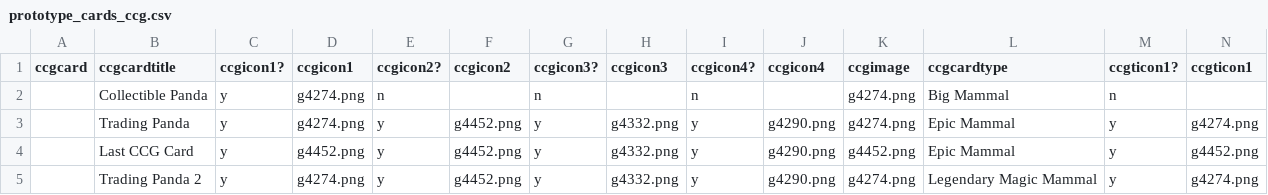
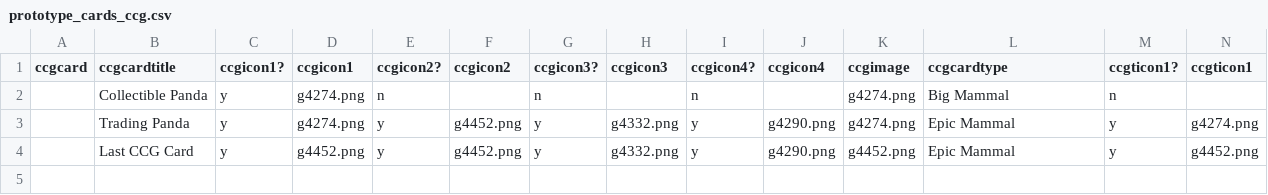
Before and after one commit to lifelike/countersheetsextension, a CSV file: templates/prototype_cards_ccg.csv, drawn as a sheet; only a part is shown; rows hold the shown columns only; the diff names each change by its address in the sheet, - before the commit and + after, or states it on an @@ line.

Commit message:
3 CCG example cards looks better

```diff
--- a/templates/prototype_cards_ccg.csv
+++ b/templates/prototype_cards_ccg.csv
-row 5:  | Trading Panda 2 | y | g4274.png | y | g4452.png | y | g4332.png | y | g4290.png | g4274.png | Legendary Magic Mammal | y | g4274.png
```
